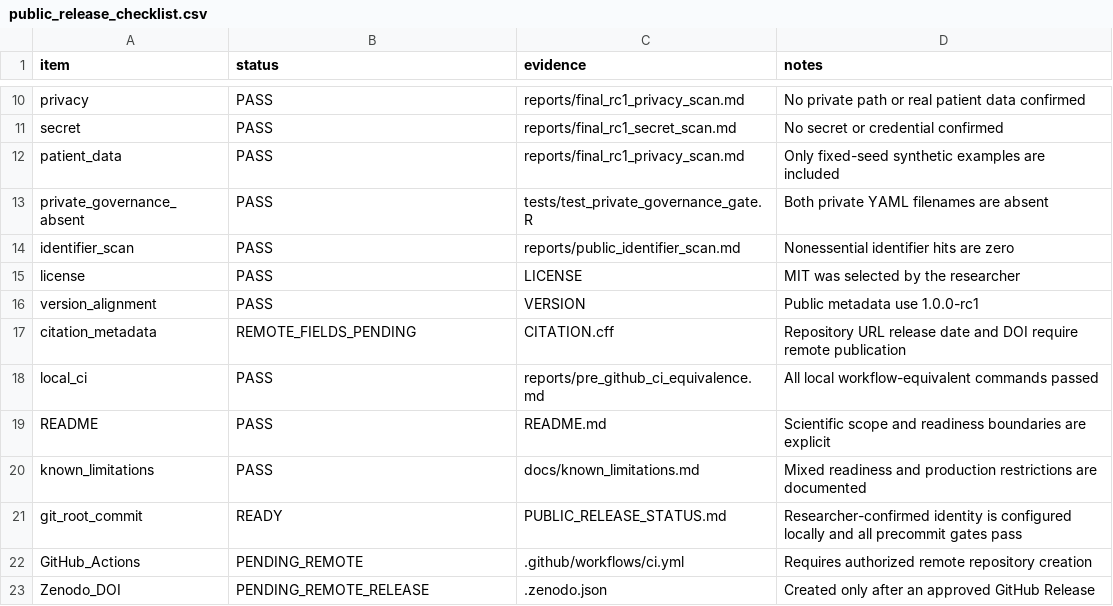
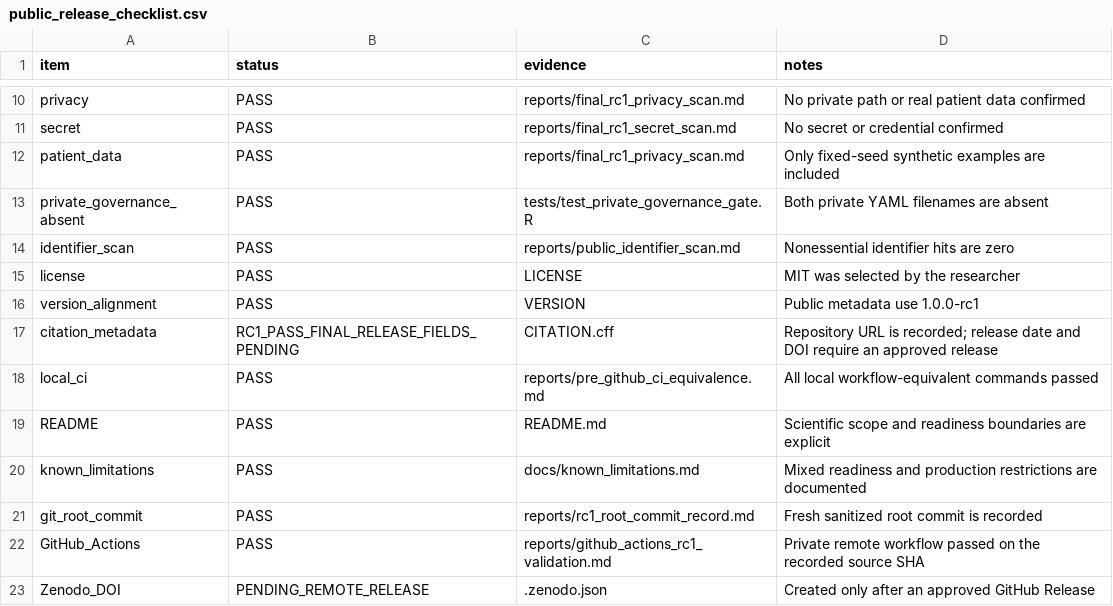
Before and after one commit to secdelic/tte-method-library, a CSV file: governance_public/public_release_checklist.csv, drawn as a sheet; only a part is shown, gaps mark what is left out.

```diff
--- a/governance_public/public_release_checklist.csv
+++ b/governance_public/public_release_checklist.csv
@@ -16,3 +16,3 @@ license,PASS,LICENSE,MIT was selected by the researcher
 version_alignment,PASS,VERSION,Public metadata use 1.0.0-rc1
-citation_metadata,REMOTE_FIELDS_PENDING,CITATION.cff,Repository URL release date and DOI require remote publication
+citation_metadata,RC1_PASS_FINAL_RELEASE_FIELDS_PENDING,CITATION.cff,Repository URL is recorded; release date and DOI require an approved release
 local_ci,PASS,reports/pre_github_ci_equivalence.md,All local workflow-equivalent commands passed
@@ -20,4 +20,4 @@ README,PASS,README.md,Scientific scope and readiness boundaries are explicit
 known_limitations,PASS,docs/known_limitations.md,Mixed readiness and production restrictions are documented
-git_root_commit,READY,PUBLIC_RELEASE_STATUS.md,Researcher-confirmed identity is configured locally and all precommit gates pass
-GitHub_Actions,PENDING_REMOTE,.github/workflows/ci.yml,Requires authorized remote repository creation
+git_root_commit,PASS,reports/rc1_root_commit_record.md,Fresh sanitized root commit is recorded
+GitHub_Actions,PASS,reports/github_actions_rc1_validation.md,Private remote workflow passed on the recorded source SHA
 Zenodo_DOI,PENDING_REMOTE_RELEASE,.zenodo.json,Created only after an approved GitHub Release
```
Also changed, not shown: governance_public/github_rc1_readiness.csv, 2 other files.
